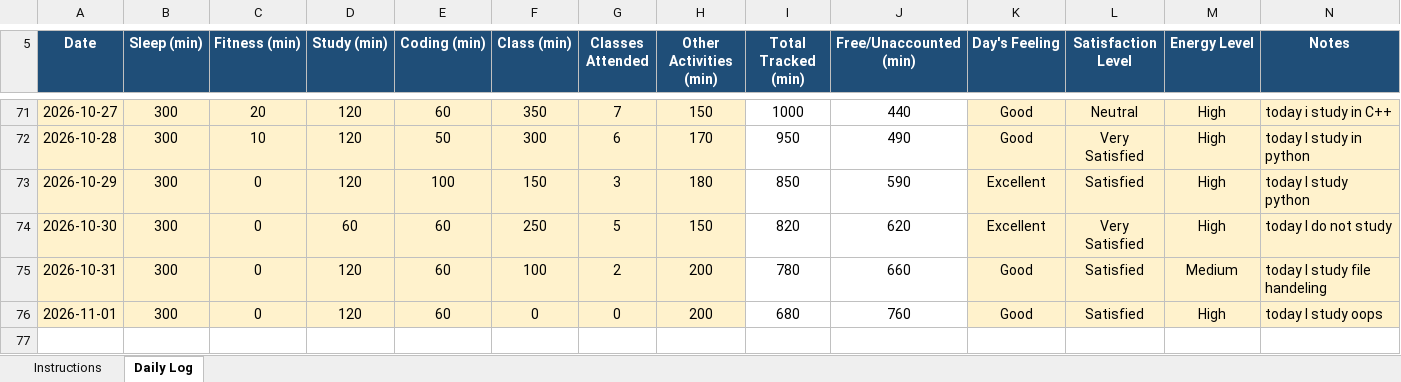
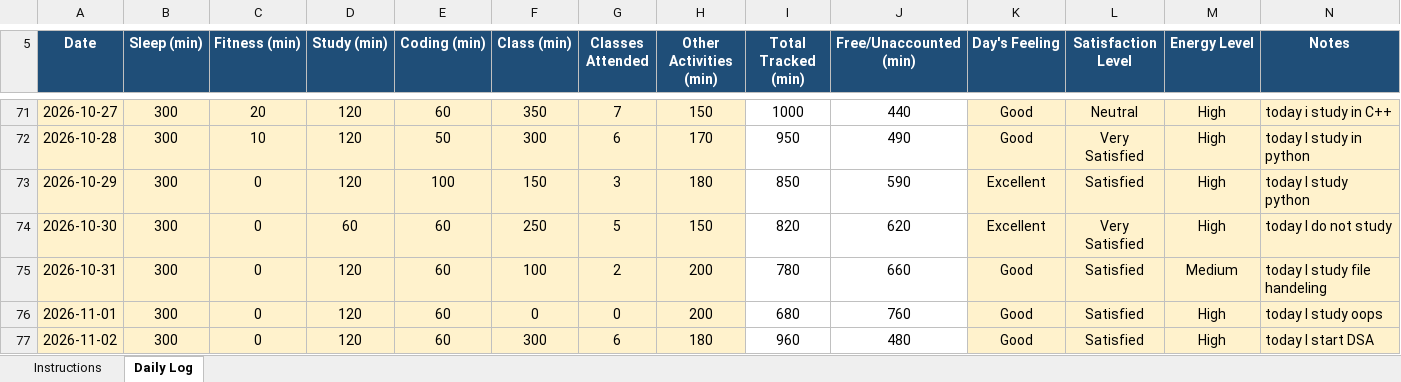
Before and after one commit to coder-shub/12602441, an Excel workbook: 12602441.xlsx, sheet Daily Log, drawn as a sheet; only a part is shown, gaps mark what is left out; values as stored, in another font and other column widths than the file's, no borders; conditional formats not drawn; the diff names each change by its address in the sheet, - before the commit and + after, or states it on an @@ line.

Commit message:
update on 02-11-2026

```diff
--- a/12602441.xlsx (sheet Daily Log)
+++ b/12602441.xlsx (sheet Daily Log)
+row 77: 2026-11-02 | 300 | 0 | 120 | 60 | 300 | 6 | 180 | 960 | 480 | Good | Satisfied | High | today I start DSA
```
